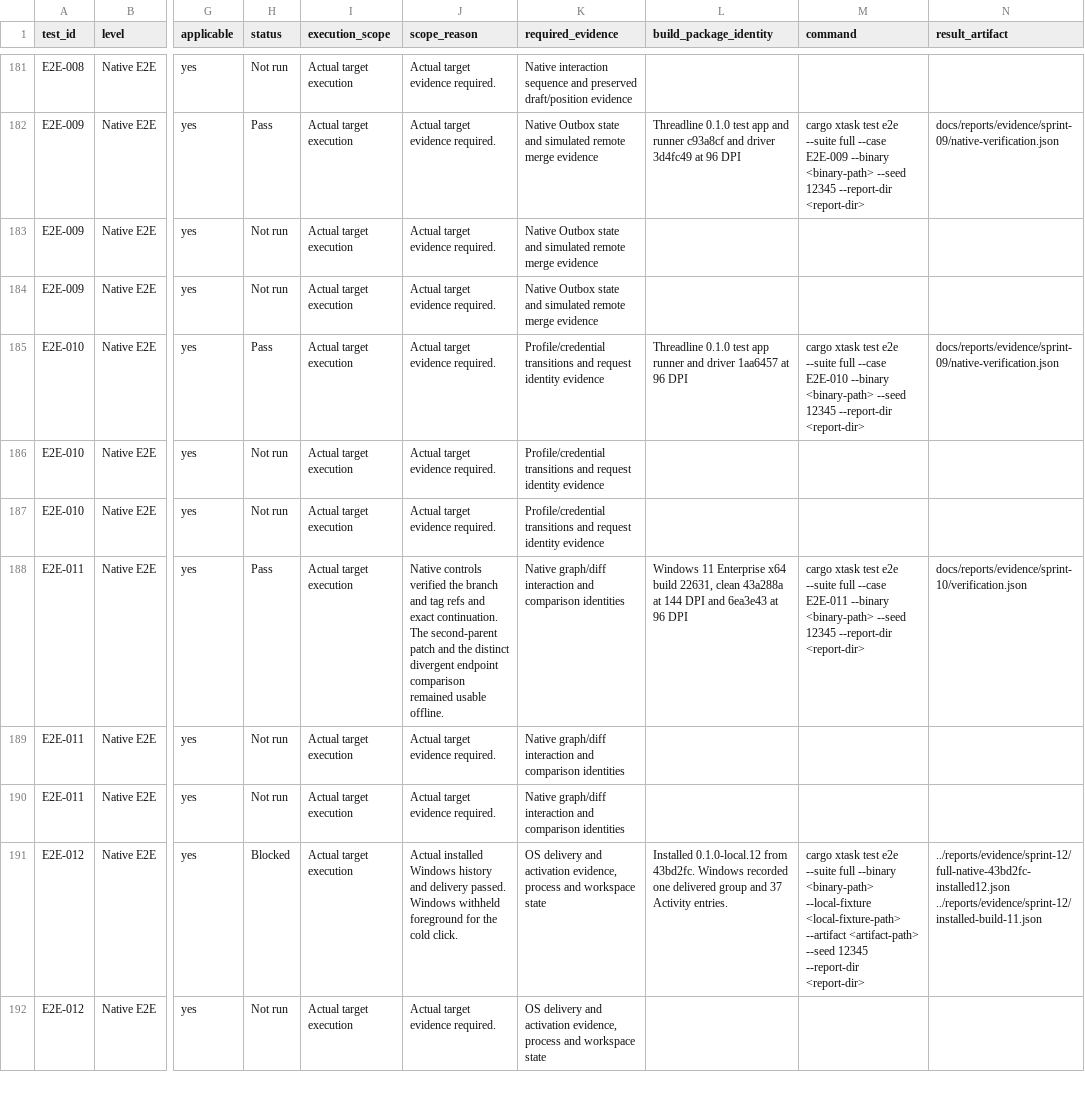
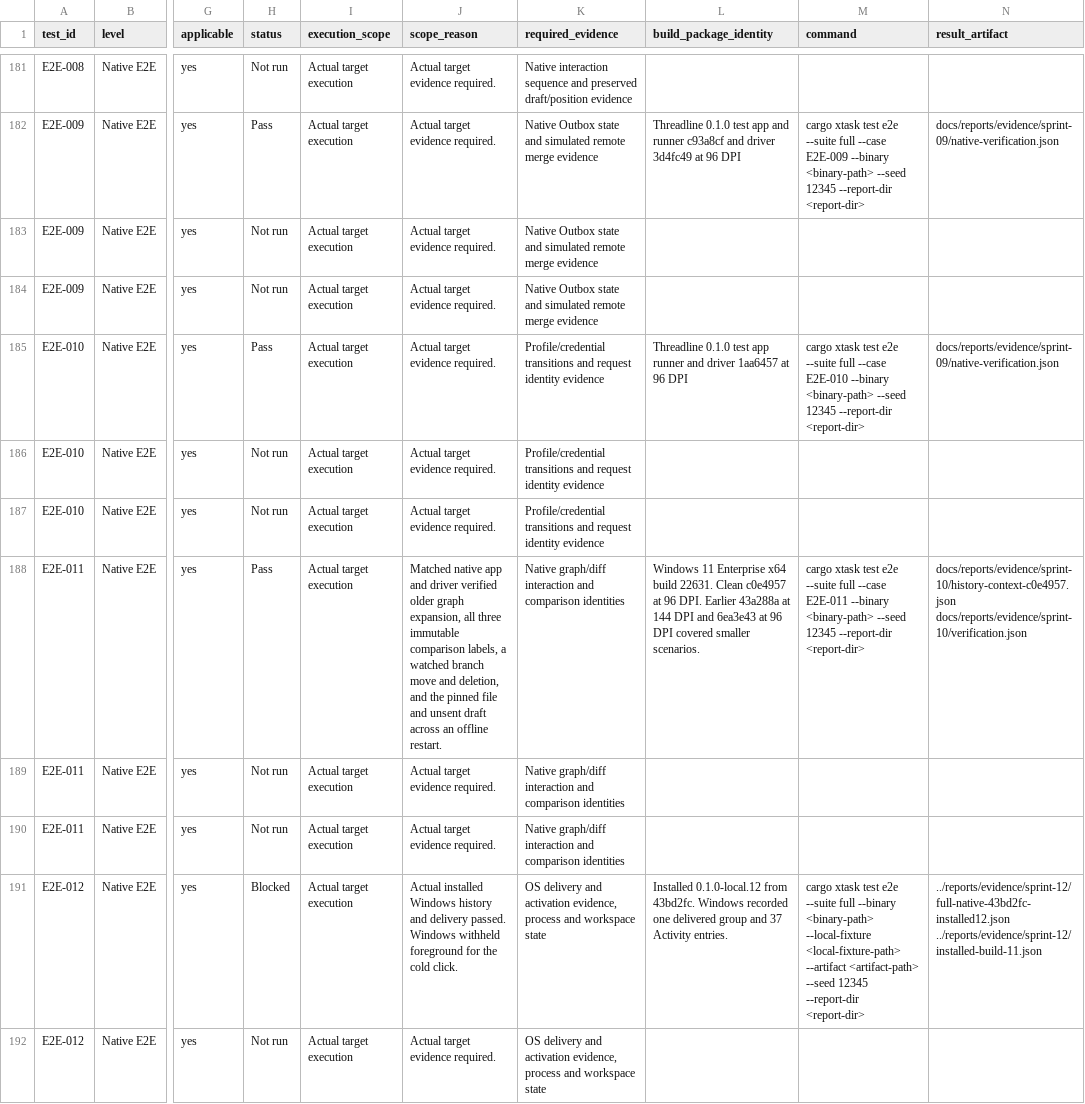
Before and after one commit to joshmarkovic/threadline, a CSV file: docs/spec/test_platform_traceability.csv, drawn as a sheet; only a part is shown, gaps mark what is left out; the diff names each change by its address in the sheet, - before the commit and + after, or states it on an @@ line.

Commit message:
Record offline history and branch changes
Link the Windows comparison and restart results to the two history
criteria exercised by the test. [skip ci]

```diff
--- a/docs/spec/test_platform_traceability.csv
+++ b/docs/spec/test_platform_traceability.csv
-J188 (scope_reason): Native controls verified the branch and tag refs and exact continuation. The second-parent patch and the distinct divergent endpoint comparison remained usable offline.
+J188 (scope_reason): Matched native app and driver verified older graph expansion, all three immutable comparison labels, a watched branch move and deletion, and the pinned file and unsent draft across an offline restart.
-L188 (build_package_identity): …x64 build 22631, clean 43a288a at 144 DPI and 6ea3e43 at 96 DPI
+L188 (build_package_identity): …x64 build 22631. Clean c0e4957 at 96 DPI. Earlier 43a288a at 144 DPI and 6ea3e43 at 96 DPI covered smaller scenarios.
-N188 (result_artifact): docs/reports/evidence/sprint-10/verification.json
+N188 (result_artifact): docs/reports/evidence/sprint-10/history-context-c0e4957.json docs/reports/evidence/sprint-10/verification.json
```
Also changed, not shown: docs/spec/acceptance_platform_traceability.csv, docs/spec/acceptance_traceability.csv, 2 other files.
